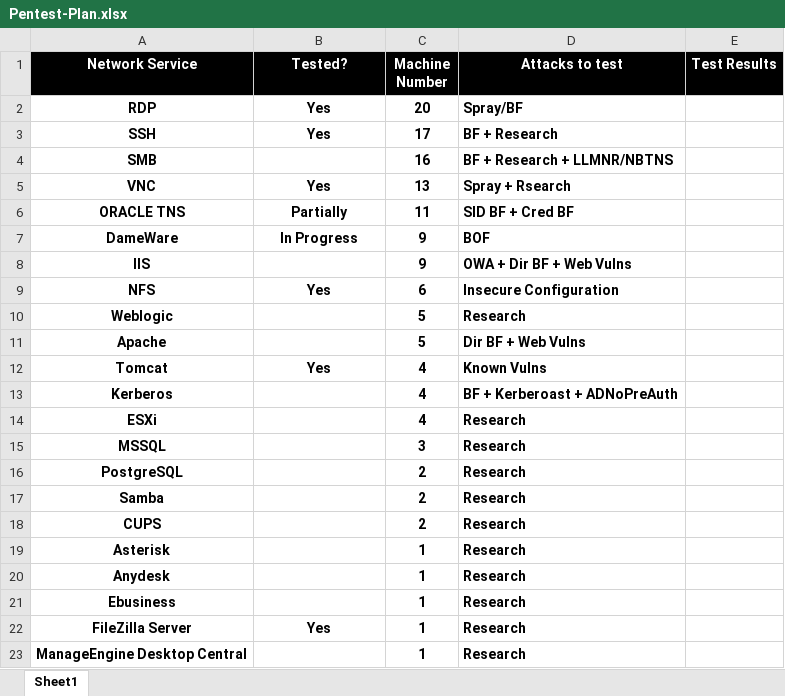
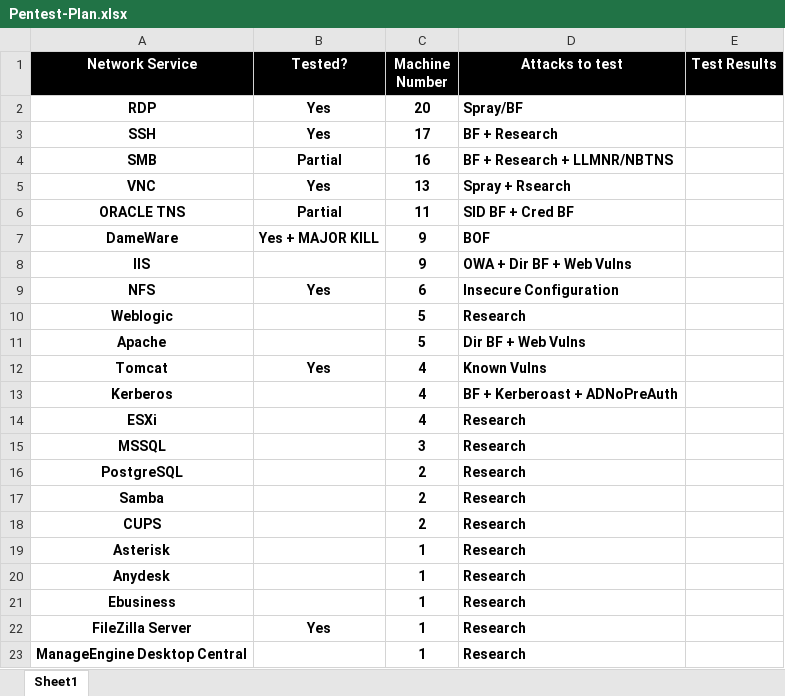
Before and after one commit to 0xKourama/Elbanna-NP-Notes, an Excel workbook: work/TMF/Pentest/Pentest-Plan.xlsx, sheet Sheet1, drawn as a sheet; values as stored, in another font and other column widths than the file's, no borders; the diff names each change by its address in the sheet, - before the commit and + after, or states it on an @@ line.

```diff
--- a/work/TMF/Pentest/Pentest-Plan.xlsx (sheet Sheet1)
+++ b/work/TMF/Pentest/Pentest-Plan.xlsx (sheet Sheet1)
-B4 (Tested?): (empty)
+B4 (Tested?): Partial
-B6 (Tested?): Partially
+B6 (Tested?): Partial
-B7 (Tested?): In Progress
+B7 (Tested?): Yes + MAJOR KILL
```
Also changed, not shown: 3 other files.
